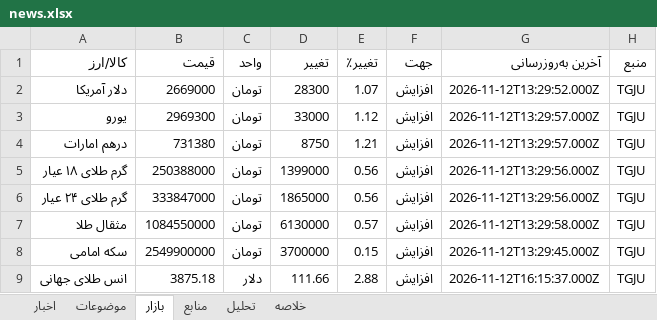
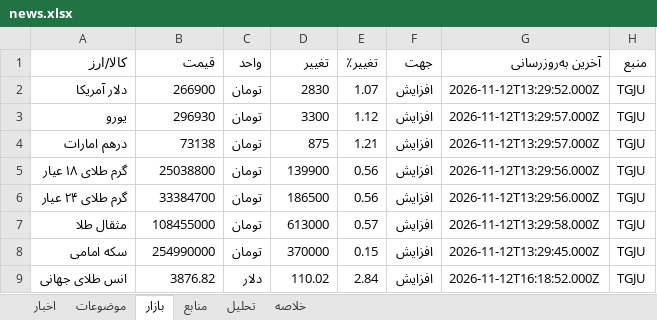
Before and after one commit to legolasoriginall/news-radar, an Excel workbook: news.xlsx, sheet بازار, drawn as a sheet; values as stored, in another font and other column widths than the file's, no borders; the diff names each change by its address in the sheet, - before the commit and + after, or states it on an @@ line.

```diff
--- a/news.xlsx (sheet بازار)
+++ b/news.xlsx (sheet بازار)
-B2 (قیمت): 2669000
+B2 (قیمت): 266900
-D2 (تغییر): 28300
+D2 (تغییر): 2830
-B3 (قیمت): 2969300
+B3 (قیمت): 296930
-D3 (تغییر): 33000
+D3 (تغییر): 3300
-B4 (قیمت): 731380
+B4 (قیمت): 73138
-D4 (تغییر): 8750
+D4 (تغییر): 875
-B5 (قیمت): 250388000
+B5 (قیمت): 25038800
-D5 (تغییر): 1399000
+D5 (تغییر): 139900
-B6 (قیمت): 333847000
+B6 (قیمت): 33384700
-D6 (تغییر): 1865000
+D6 (تغییر): 186500
-B7 (قیمت): 1084550000
+B7 (قیمت): 108455000
-D7 (تغییر): 6130000
+D7 (تغییر): 613000
-B8 (قیمت): 2549900000
+B8 (قیمت): 254990000
-D8 (تغییر): 3700000
+D8 (تغییر): 370000
-B9 (قیمت): 3875.18
+B9 (قیمت): 3876.82
-D9 (تغییر): 111.66
+D9 (تغییر): 110.02
-E9 (تغییر٪): 2.88
+E9 (تغییر٪): 2.84
-G9 (آخرین به‌روزرسانی): 2026-11-12T16:15:37.000Z
+G9 (آخرین به‌روزرسانی): 2026-11-12T16:18:52.000Z
```
Also changed, not shown: sheet اخبار, sheet منابع, sheet موضوعات, sheet تحلیل, sheet خلاصه, 5 other files.
